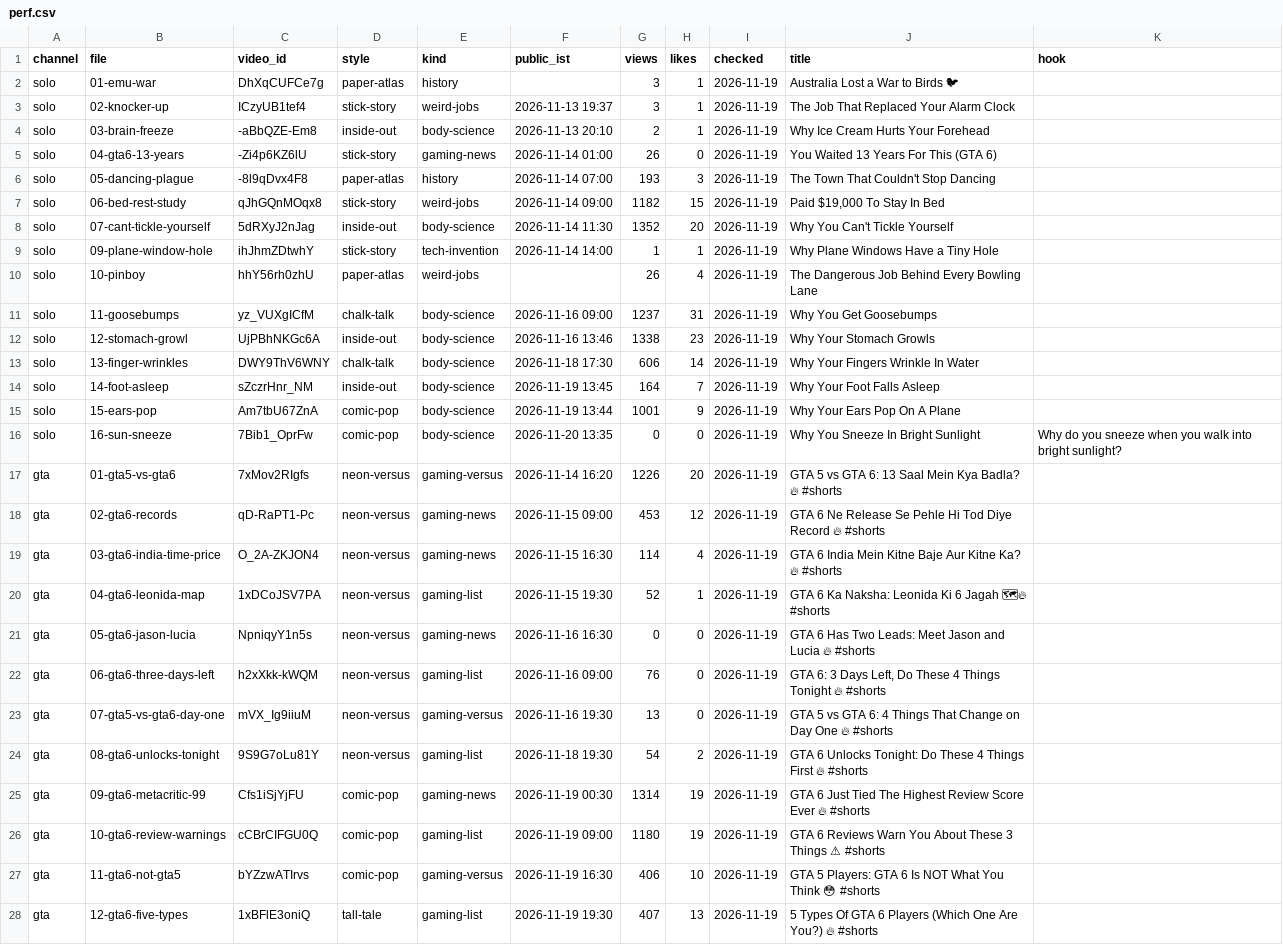
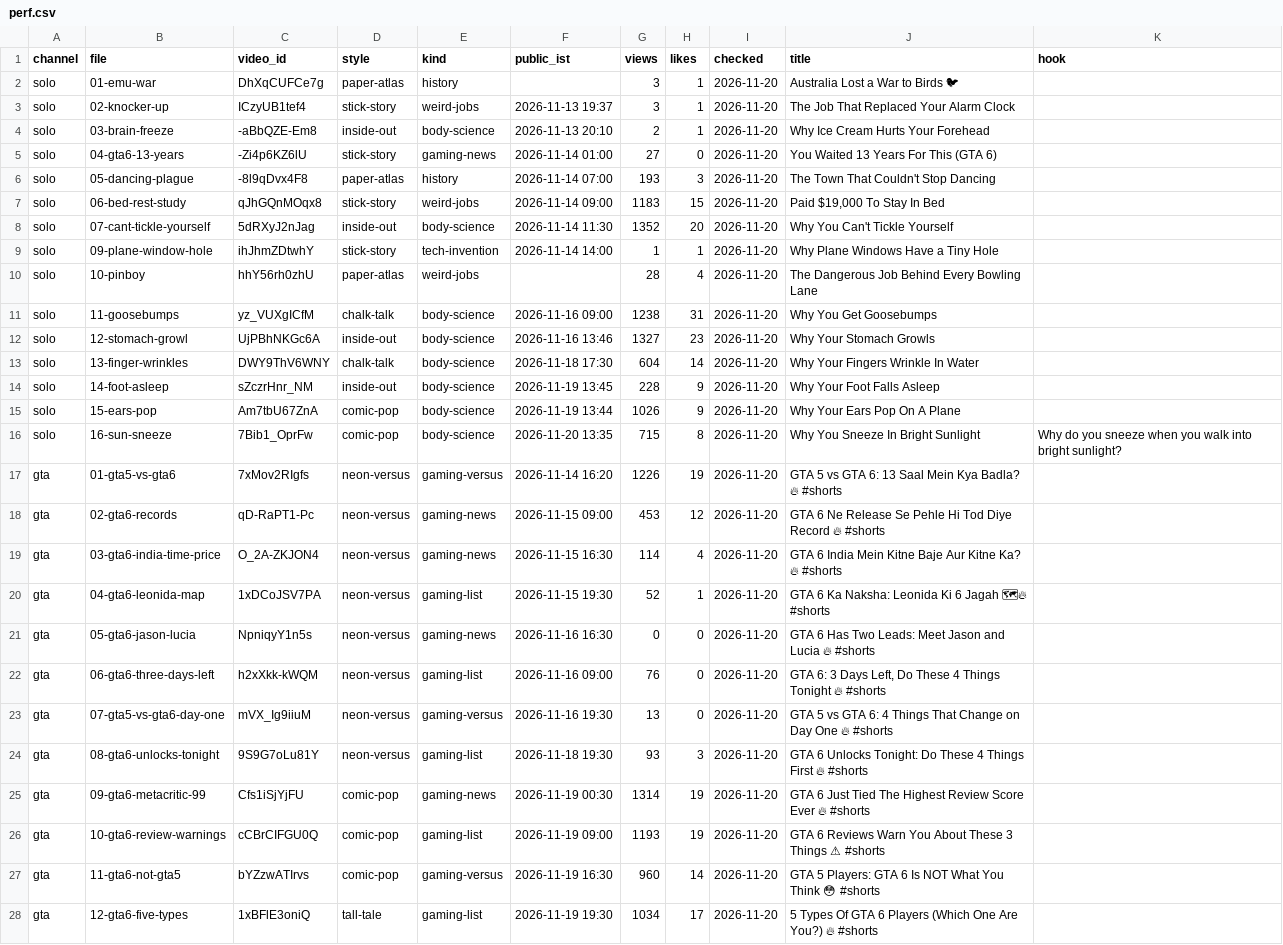
Before and after one commit to ffrastogi737-art/Faltu, a CSV file: shorts-out/perf.csv, drawn as a sheet; only a part is shown; the diff covers the shown part only; the diff names each change by its address in the sheet, - before the commit and + after, or states it on an @@ line.

```diff
--- a/shorts-out/perf.csv
+++ b/shorts-out/perf.csv
-I2:I28 (checked): 2026-11-19
+I2:I28 (checked): 2026-11-20
-G5 (views): 26
+G5 (views): 27
-G7 (views): 1182
+G7 (views): 1183
-G10 (views): 26
+G10 (views): 28
-G11 (views): 1237
+G11 (views): 1238
-G12 (views): 1338
+G12 (views): 1327
-G13 (views): 606
+G13 (views): 604
-G14 (views): 164
+G14 (views): 228
-H14 (likes): 7
+H14 (likes): 9
-G15 (views): 1001
+G15 (views): 1026
-G16 (views): 0
+G16 (views): 715
-H16 (likes): 0
+H16 (likes): 8
-H17 (likes): 20
+H17 (likes): 19
-G24 (views): 54
+G24 (views): 93
-H24 (likes): 2
+H24 (likes): 3
-G26 (views): 1180
+G26 (views): 1193
-G27 (views): 406
+G27 (views): 960
-H27 (likes): 10
+H27 (likes): 14
-G28 (views): 407
+G28 (views): 1034
-H28 (likes): 13
+H28 (likes): 17
```
Also changed, not shown: 6 edited cells elsewhere in this file, 3 other files.
